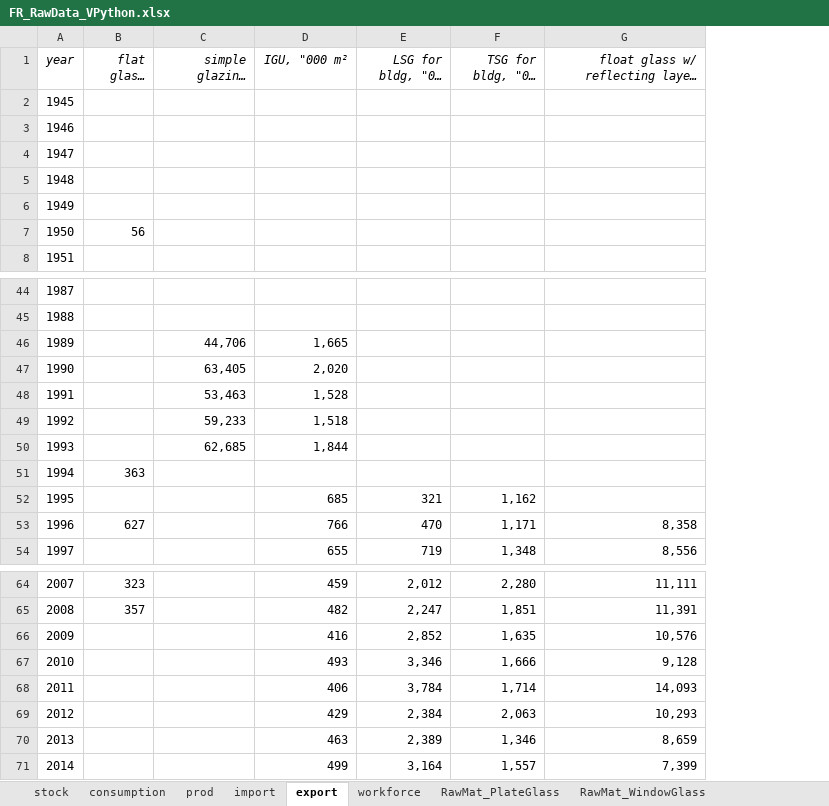
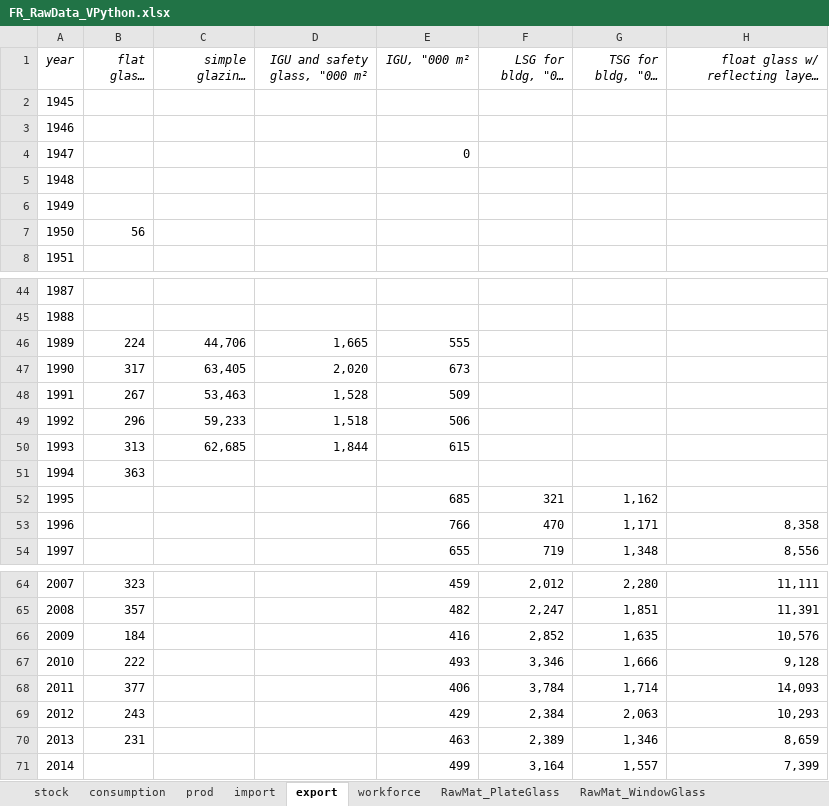
Before and after one commit to JeanSouv/01_MFA_GlassIndustry, an Excel workbook: RawData/FR_RawData_VPython.xlsx, sheet export, drawn as a sheet; only a part is shown, gaps mark what is left out; long unchanged cells end in …; values as stored, in another font and other column widths than the file's, no borders; addresses are those after the commit; the diff names each change by its address in the sheet, - before the commit and + after, or states it on an @@ line.

```diff
--- a/RawData/FR_RawData_VPython.xlsx (sheet export)
+++ b/RawData/FR_RawData_VPython.xlsx (sheet export)
+column D (IGU and safety glass, "000 m²), rows 46-50: 1,665 | 2,020 | 1,528 | 1,518 | 1,844
-E4 (IGU, "000 m²): (empty)
+E4 (IGU, "000 m²): 0
-B46 (flat glass, kt): (empty)
+B46 (flat glass, kt): 224
-E46 (IGU, "000 m²): 1,665
+E46 (IGU, "000 m²): 555
-B47 (flat glass, kt): (empty)
+B47 (flat glass, kt): 317
-E47 (IGU, "000 m²): 2,020
+E47 (IGU, "000 m²): 673
-B48 (flat glass, kt): (empty)
+B48 (flat glass, kt): 267
-E48 (IGU, "000 m²): 1,528
+E48 (IGU, "000 m²): 509
-B49 (flat glass, kt): (empty)
+B49 (flat glass, kt): 296
-E49 (IGU, "000 m²): 1,518
+E49 (IGU, "000 m²): 506
-B50 (flat glass, kt): (empty)
+B50 (flat glass, kt): 313
-E50 (IGU, "000 m²): 1,844
+E50 (IGU, "000 m²): 615
-B53 (flat glass, kt): 627
+B53 (flat glass, kt): (empty)
-B66 (flat glass, kt): (empty)
+B66 (flat glass, kt): 184
-B67 (flat glass, kt): (empty)
+B67 (flat glass, kt): 222
-B68 (flat glass, kt): (empty)
+B68 (flat glass, kt): 377
-B69 (flat glass, kt): (empty)
+B69 (flat glass, kt): 243
-B70 (flat glass, kt): (empty)
+B70 (flat glass, kt): 231
```
Also changed, not shown: sheet prod, sheet import, sheet stock, RawData/BE_RawData_VPython.xlsx, RawData/EU_RawData_VPython.xlsx, 1 other file.
